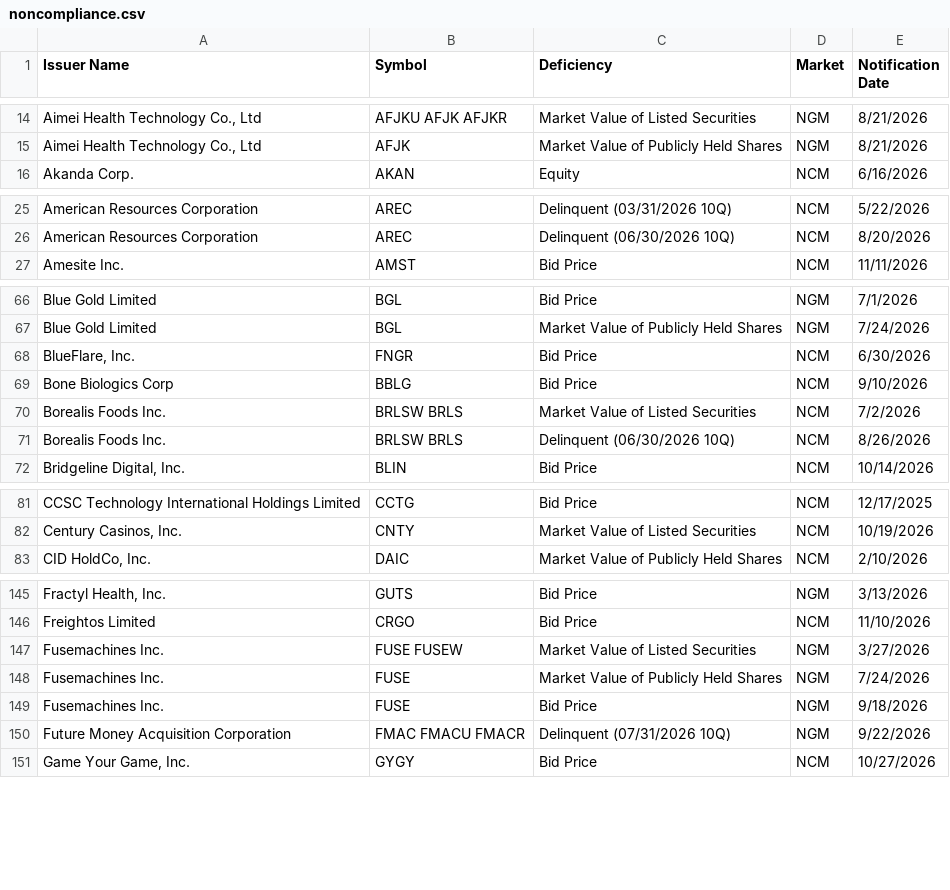
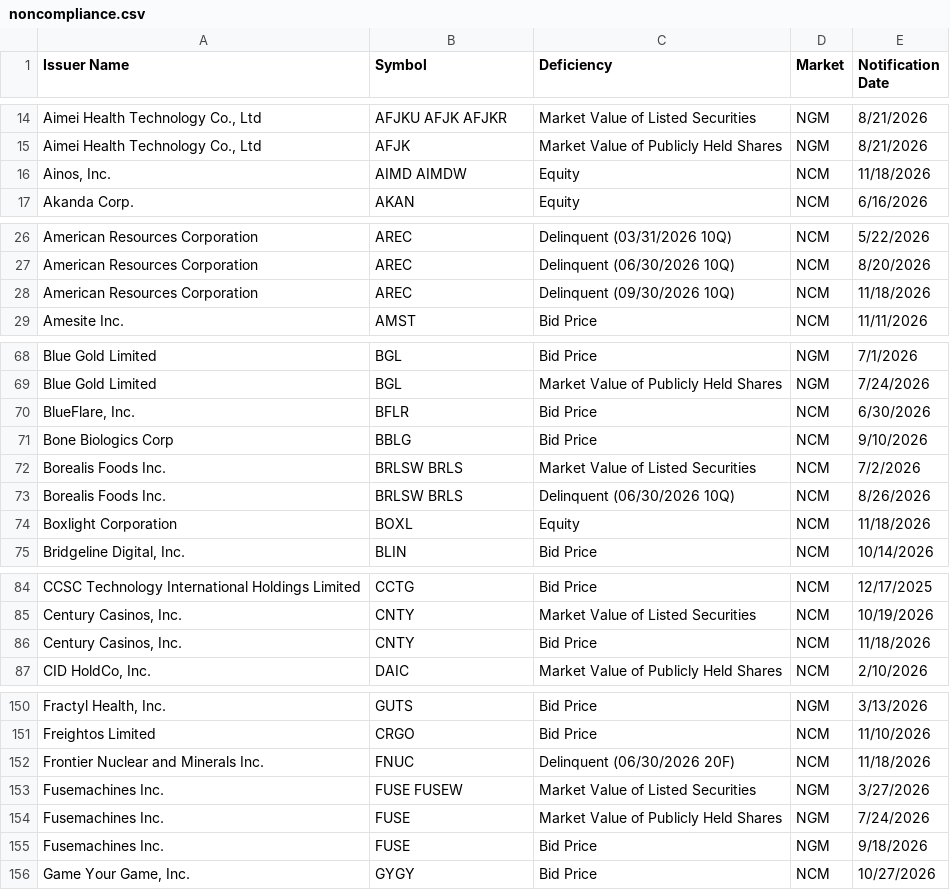
Before and after one commit to ieattokens/noncompliance, a CSV file: noncompliance.csv, drawn as a sheet; only a part is shown, gaps mark what is left out; the diff covers the shown part only.

```diff
--- a/noncompliance.csv
+++ b/noncompliance.csv
@@ -15,2 +15,3 @@
 "Aimei Health Technology Co., Ltd","AFJK","Market Value of Publicly Held Shares","NGM","8/21/2026"
+"Ainos, Inc.","AIMD AIMDW","Equity","NCM","11/18/2026"
 "Akanda Corp.","AKAN","Equity","NCM","6/16/2026"
@@ -26,2 +27,3 @@
 "American Resources Corporation","AREC","Delinquent (06/30/2026 10Q)","NCM","8/20/2026"
+"American Resources Corporation","AREC","Delinquent (09/30/2026 10Q)","NCM","11/18/2026"
 "Amesite Inc.","AMST","Bid Price","NCM","11/11/2026"
@@ -67,3 +69,3 @@
 "Blue Gold Limited","BGL","Market Value of Publicly Held Shares","NGM","7/24/2026"
-"BlueFlare, Inc.","FNGR","Bid Price","NCM","6/30/2026"
+"BlueFlare, Inc.","BFLR","Bid Price","NCM","6/30/2026"
 "Bone Biologics Corp","BBLG","Bid Price","NCM","9/10/2026"
@@ -71,2 +73,3 @@
 "Borealis Foods Inc.","BRLSW BRLS","Delinquent (06/30/2026 10Q)","NCM","8/26/2026"
+"Boxlight Corporation","BOXL","Equity","NCM","11/18/2026"
 "Bridgeline Digital, Inc.","BLIN","Bid Price","NCM","10/14/2026"
@@ -82,2 +85,3 @@
 "Century Casinos, Inc.","CNTY","Market Value of Listed Securities","NCM","10/19/2026"
+"Century Casinos, Inc.","CNTY","Bid Price","NCM","11/18/2026"
 "CID HoldCo, Inc.","DAIC","Market Value of Publicly Held Shares","NCM","2/10/2026"
@@ -146,2 +151,3 @@
 "Freightos Limited","CRGO","Bid Price","NCM","11/10/2026"
+"Frontier Nuclear and Minerals Inc.","FNUC","Delinquent (06/30/2026 20F)","NCM","11/18/2026"
 "Fusemachines Inc.","FUSE FUSEW","Market Value of Listed Securities","NGM","3/27/2026"
@@ -149,3 +155,2 @@
 "Fusemachines Inc.","FUSE","Bid Price","NGM","9/18/2026"
-"Future Money Acquisition Corporation","FMAC FMACU FMACR","Delinquent (07/31/2026 10Q)","NGM","9/22/2026"
 "Game Your Game, Inc.","GYGY","Bid Price","NCM","10/27/2026"
```
Also changed, not shown: 2 added rows, 2 removed rows and 2 edited cells elsewhere in this file, 1 other file.
